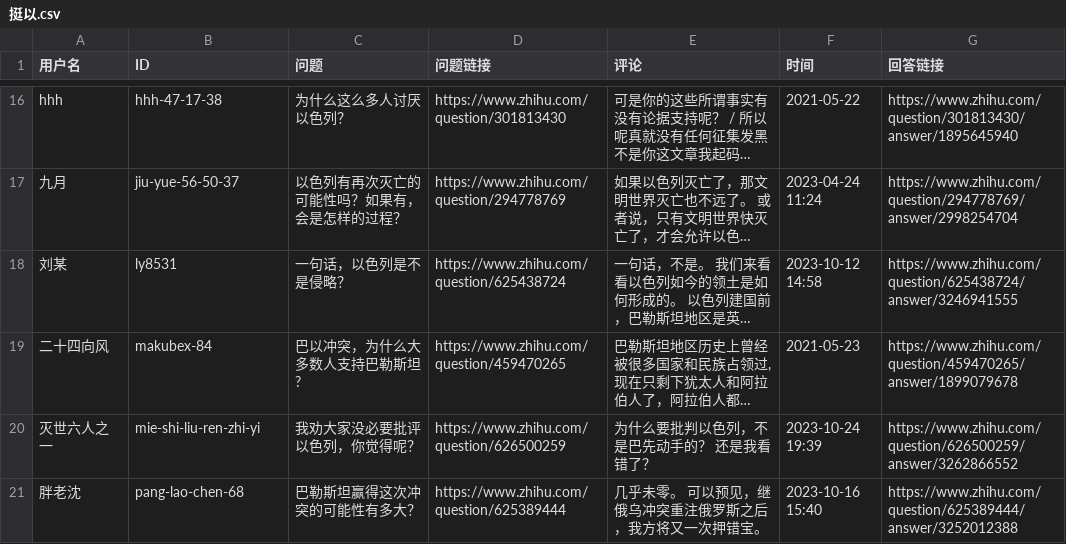
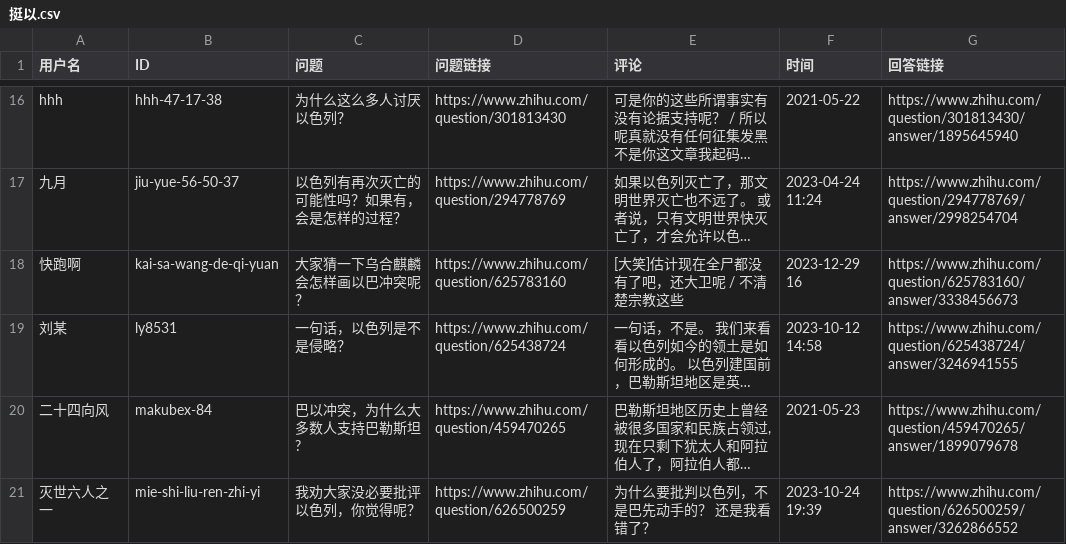
Before and after one commit to blacklisting/zhihu, a CSV file: 挺以.csv, drawn as a sheet; only a part is shown, gaps mark what is left out; the shorter side is filled out with more unchanged rows; long unchanged cells end in …; the diff names each change by its address in the sheet, - before the commit and + after, or states it on an @@ line.

Commit message:
Update with a comment just seen.

```diff
--- a/挺以.csv
+++ b/挺以.csv
+row 18: 快跑啊 | kai-sa-wang-de-qi-yuan | 大家猜一下乌合麒麟会怎样画以巴冲突呢？ | https://www.zhihu.com/question/625783160 | [大笑]估计现在全尸都没有了吧，还大卫呢 / 不清楚宗教这些 | 2023-12-29 16 | https://www.zhihu.com/question/625783160/answer/3338456673
```
